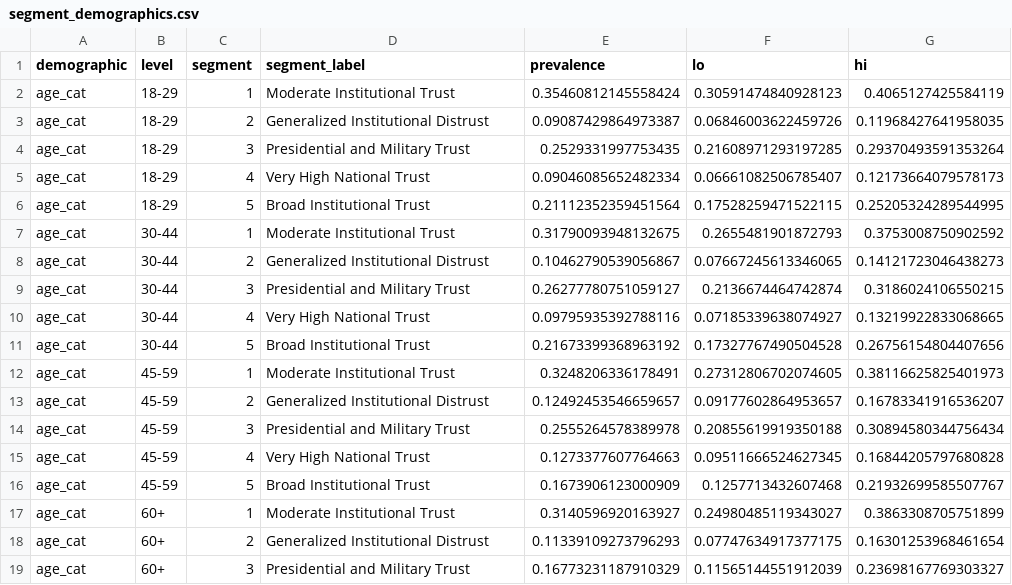
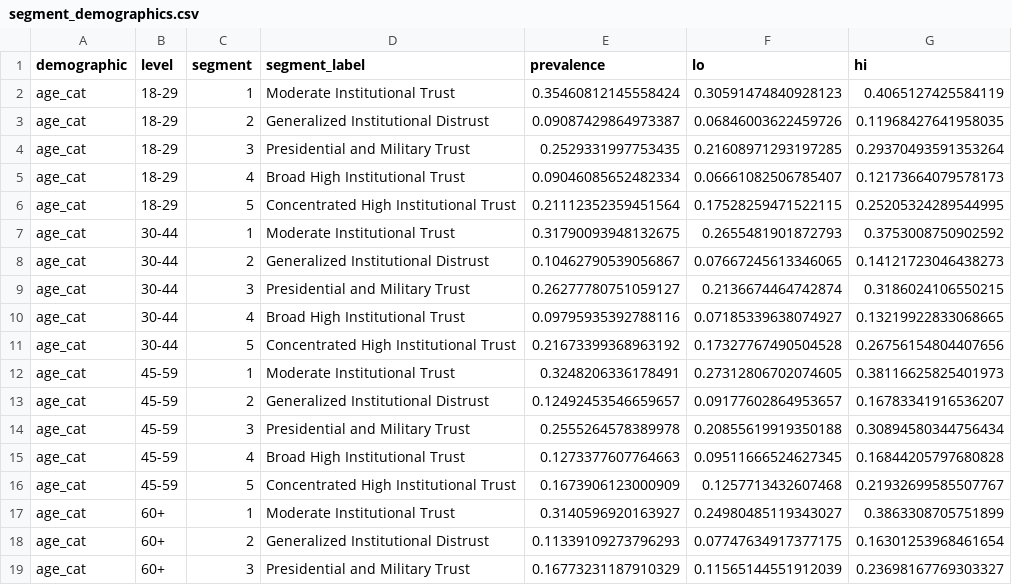
Before and after one commit to klinares/weighted_and_biased, a CSV file: LCA/output/mexico/segment_demographics.csv, drawn as a sheet; only a part is shown; the diff covers the shown part only.

```diff
--- a/LCA/output/mexico/segment_demographics.csv
+++ b/LCA/output/mexico/segment_demographics.csv
@@ -4,4 +4,4 @@ age_cat,18-29,2,Generalized Institutional Distrust,0.09087429864973387,0.0684600
 age_cat,18-29,3,Presidential and Military Trust,0.2529331997753435,0.21608971293197285,0.29370493591353264
-age_cat,18-29,4,Very High National Trust,0.09046085652482334,0.06661082506785407,0.12173664079578173
-age_cat,18-29,5,Broad Institutional Trust,0.21112352359451564,0.17528259471522115,0.25205324289544995
+age_cat,18-29,4,Broad High Institutional Trust,0.09046085652482334,0.06661082506785407,0.12173664079578173
+age_cat,18-29,5,Concentrated High Institutional Trust,0.21112352359451564,0.17528259471522115,0.25205324289544995
 age_cat,30-44,1,Moderate Institutional Trust,0.31790093948132675,0.2655481901872793,0.3753008750902592
@@ -9,4 +9,4 @@ age_cat,30-44,2,Generalized Institutional Distrust,0.10462790539056867,0.0766724
 age_cat,30-44,3,Presidential and Military Trust,0.26277780751059127,0.2136674464742874,0.3186024106550215
-age_cat,30-44,4,Very High National Trust,0.09795935392788116,0.07185339638074927,0.13219922833068665
-age_cat,30-44,5,Broad Institutional Trust,0.21673399368963192,0.17327767490504528,0.26756154804407656
+age_cat,30-44,4,Broad High Institutional Trust,0.09795935392788116,0.07185339638074927,0.13219922833068665
+age_cat,30-44,5,Concentrated High Institutional Trust,0.21673399368963192,0.17327767490504528,0.26756154804407656
 age_cat,45-59,1,Moderate Institutional Trust,0.3248206336178491,0.27312806702074605,0.38116625825401973
@@ -14,4 +14,4 @@ age_cat,45-59,2,Generalized Institutional Distrust,0.12492453546659657,0.0917760
 age_cat,45-59,3,Presidential and Military Trust,0.2555264578389978,0.20855619919350188,0.30894580344756434
-age_cat,45-59,4,Very High National Trust,0.1273377607764663,0.09511666524627345,0.16844205797680828
-age_cat,45-59,5,Broad Institutional Trust,0.1673906123000909,0.1257713432607468,0.21932699585507767
+age_cat,45-59,4,Broad High Institutional Trust,0.1273377607764663,0.09511666524627345,0.16844205797680828
+age_cat,45-59,5,Concentrated High Institutional Trust,0.1673906123000909,0.1257713432607468,0.21932699585507767
 age_cat,60+,1,Moderate Institutional Trust,0.3140596920163927,0.24980485119343027,0.3863308705751899
```
Also changed, not shown: 46 edited cells elsewhere in this file, LCA/output/mexico/measurement_model_with_CIs.csv, LCA/output/mexico/segment_labels.csv, 5 other files.
